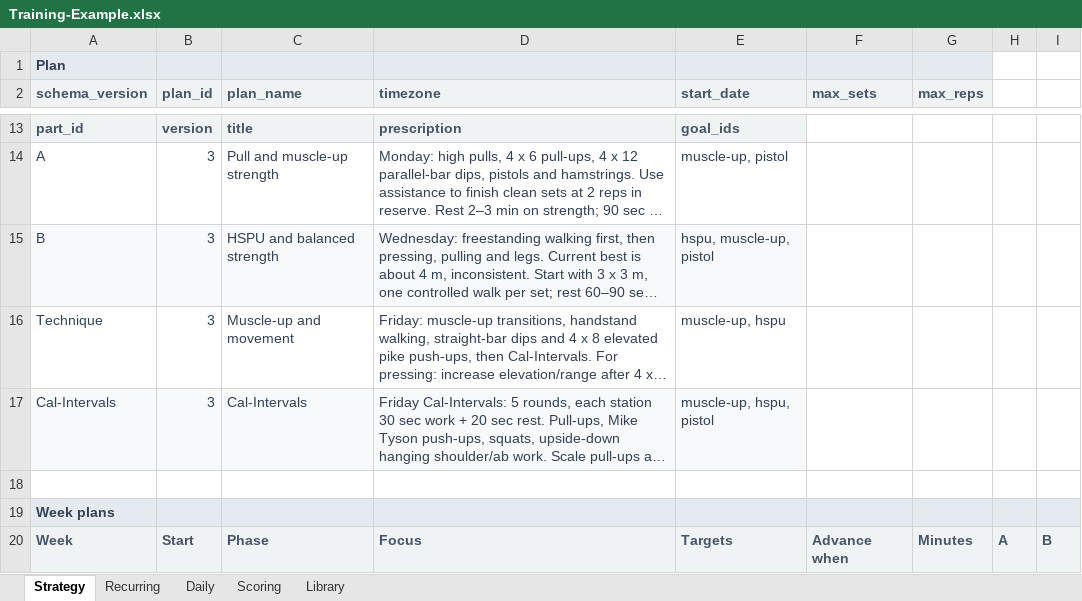
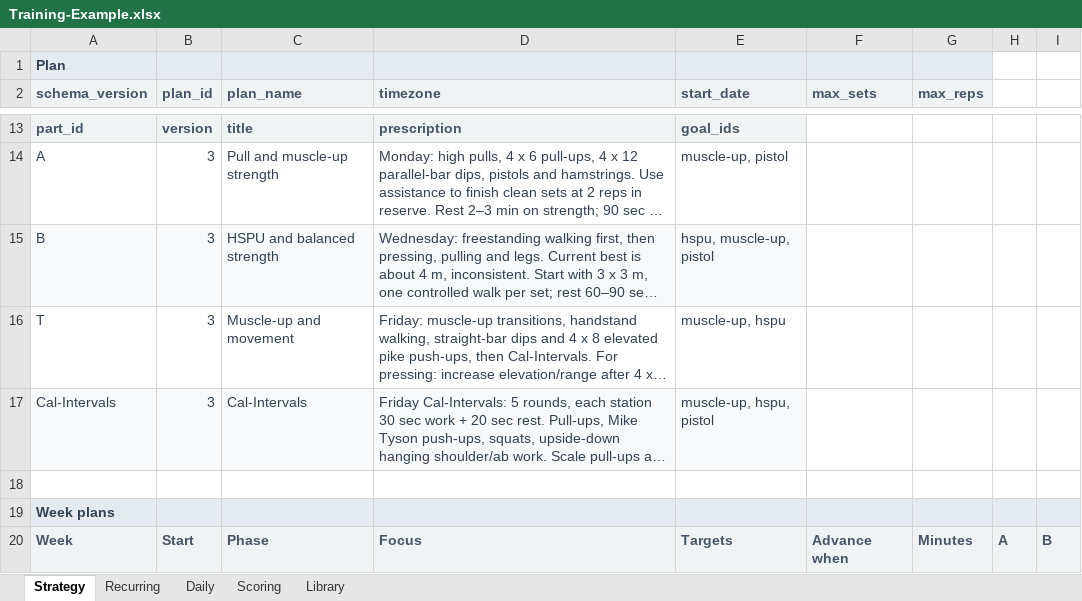
Before and after one commit to trainvent/obsidian-sports-plugin-releases, an Excel workbook: templates/Training-Example.xlsx, sheet Strategy, drawn as a sheet; only a part is shown, gaps mark what is left out; long unchanged cells end in …; values as stored, in another font and other column widths than the file's, no borders; the diff names each change by its address in the sheet, - before the commit and + after, or states it on an @@ line.

```diff
--- a/templates/Training-Example.xlsx (sheet Strategy)
+++ b/templates/Training-Example.xlsx (sheet Strategy)
-A16 (schema_version): Technique
+A16 (schema_version): T
```
Also changed, not shown: sheet Daily, 15 other files.
